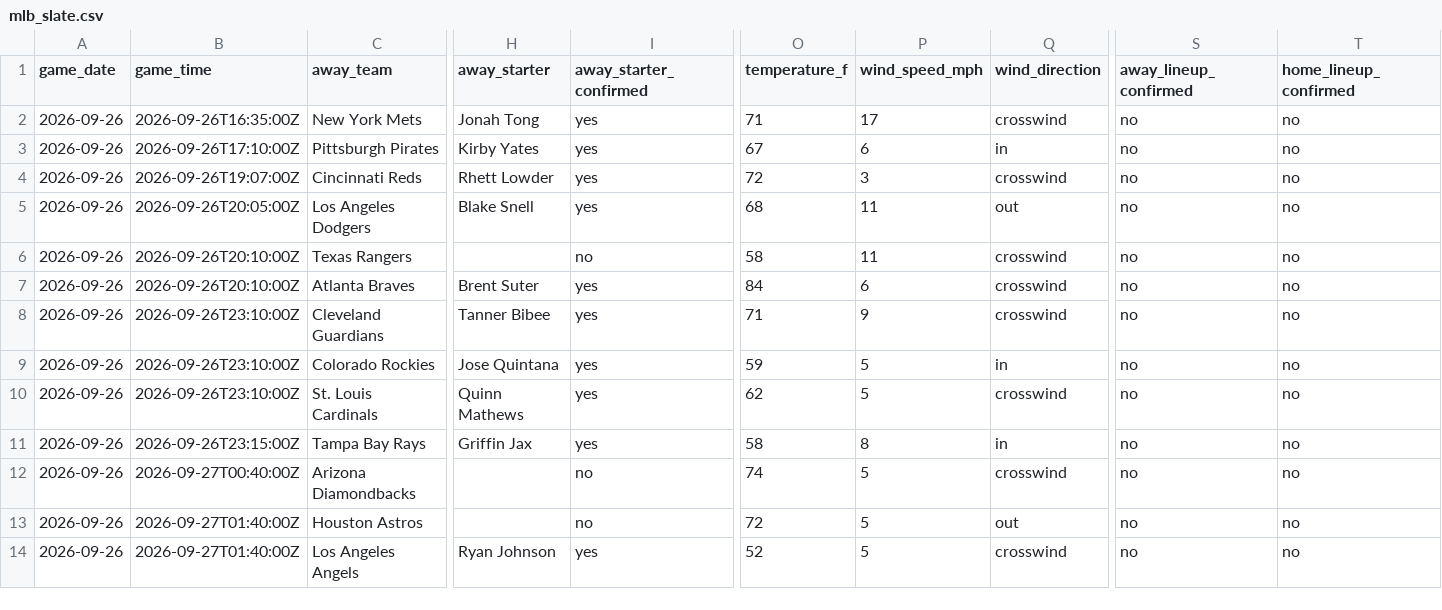
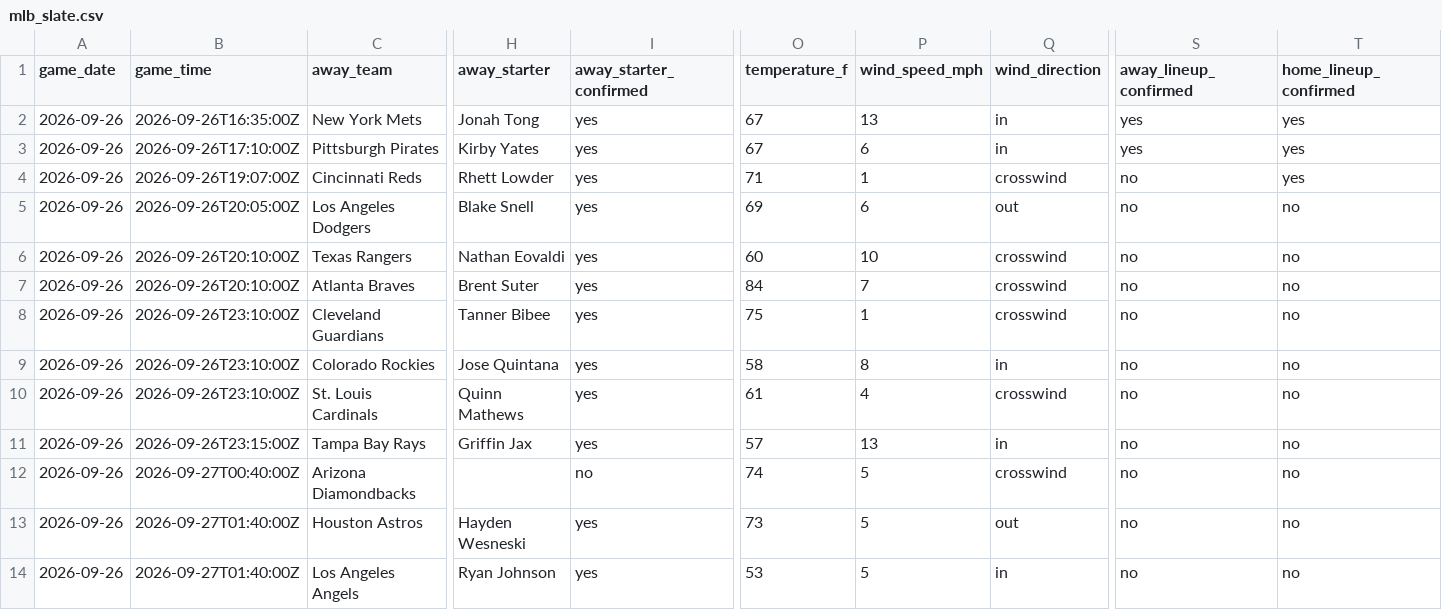
Before and after one commit to ceddto100/Kelly-s-Criterion-calculator, a CSV file: frontend/public/stats/mlb/mlb_slate.csv, drawn as a sheet; only a part is shown, gaps mark what is left out; the diff names each change by its address in the sheet, - before the commit and + after, or states it on an @@ line.

```diff
--- a/frontend/public/stats/mlb/mlb_slate.csv
+++ b/frontend/public/stats/mlb/mlb_slate.csv
-O2 (temperature_f): 71
+O2 (temperature_f): 67
-P2 (wind_speed_mph): 17
+P2 (wind_speed_mph): 13
-Q2 (wind_direction): crosswind
+Q2 (wind_direction): in
-S2:S3 (away_lineup_confirmed): no
+S2:S3 (away_lineup_confirmed): yes
-T2:T4 (home_lineup_confirmed): no
+T2:T4 (home_lineup_confirmed): yes
-O4 (temperature_f): 72
+O4 (temperature_f): 71
-P4 (wind_speed_mph): 3
+P4 (wind_speed_mph): 1
-O5 (temperature_f): 68
+O5 (temperature_f): 69
-P5 (wind_speed_mph): 11
+P5 (wind_speed_mph): 6
-H6 (away_starter): (empty)
+H6 (away_starter): Nathan Eovaldi
-I6 (away_starter_confirmed): no
+I6 (away_starter_confirmed): yes
-O6 (temperature_f): 58
+O6 (temperature_f): 60
-P6 (wind_speed_mph): 11
+P6 (wind_speed_mph): 10
-P7 (wind_speed_mph): 6
+P7 (wind_speed_mph): 7
-O8 (temperature_f): 71
+O8 (temperature_f): 75
-P8 (wind_speed_mph): 9
+P8 (wind_speed_mph): 1
-O9 (temperature_f): 59
+O9 (temperature_f): 58
-P9 (wind_speed_mph): 5
+P9 (wind_speed_mph): 8
-O10 (temperature_f): 62
+O10 (temperature_f): 61
-P10 (wind_speed_mph): 5
+P10 (wind_speed_mph): 4
-O11 (temperature_f): 58
+O11 (temperature_f): 57
-P11 (wind_speed_mph): 8
+P11 (wind_speed_mph): 13
-H13 (away_starter): (empty)
+H13 (away_starter): Hayden Wesneski
-I13 (away_starter_confirmed): no
+I13 (away_starter_confirmed): yes
-O13 (temperature_f): 72
+O13 (temperature_f): 73
-O14 (temperature_f): 52
+O14 (temperature_f): 53
-Q14 (wind_direction): crosswind
+Q14 (wind_direction): in
```
Also changed, not shown: frontend/public/stats/mlb/mlb_bullpen.csv, frontend/public/stats/mlb/mlb_starters.csv, 3 other files.
